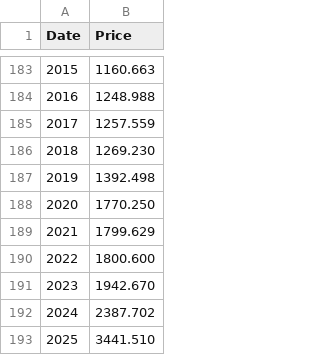
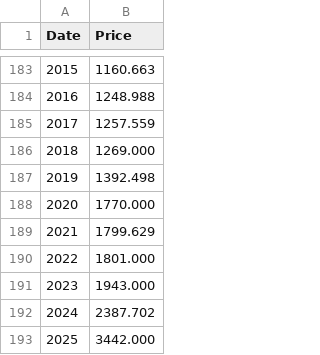
Before and after one commit to Hancullen/gold-prices, a CSV file: data/annual.csv, drawn as a sheet; only a part is shown, gaps mark what is left out; the diff covers the shown part only.

```diff
--- a/data/annual.csv
+++ b/data/annual.csv
@@ -185,9 +185,9 @@ Date,Price
 2017,1257.559
-2018,1269.230
+2018,1269.000
 2019,1392.498
-2020,1770.250
+2020,1770.000
 2021,1799.629
-2022,1800.600
-2023,1942.670
+2022,1801.000
+2023,1943.000
 2024,2387.702
-2025,3441.510
+2025,3442.000
```
Also changed, not shown: 30 edited cells elsewhere in this file, data/monthly-processed.csv, data/monthly.csv, 2 other files.
